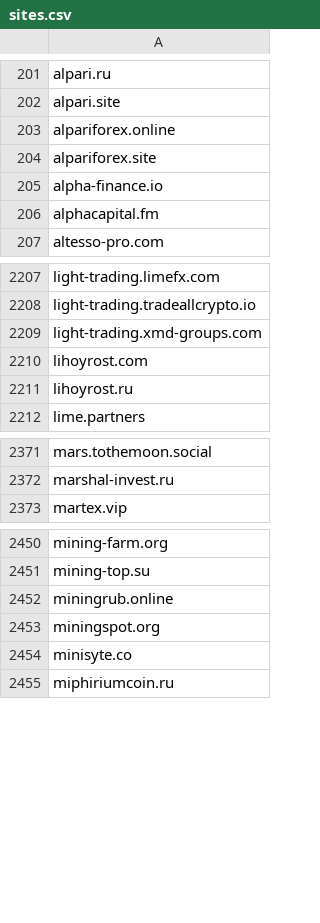
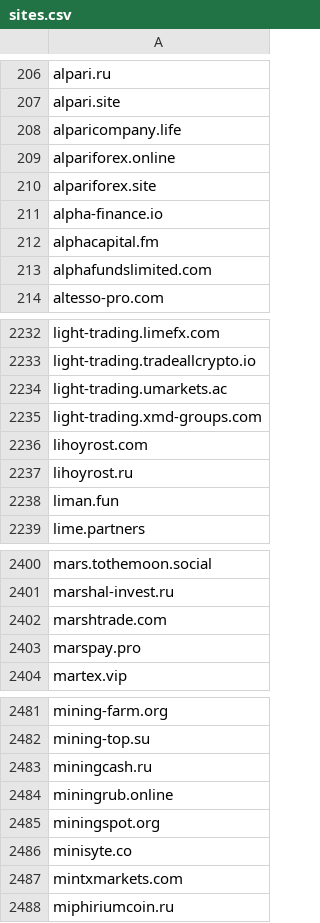
Before and after one commit to creadone/warning-list, a CSV file: data/sites.csv, drawn as a sheet; only a part is shown, gaps mark what is left out; the diff covers the shown part only.

```diff
--- a/data/sites.csv
+++ b/data/sites.csv
@@ -202,2 +207,3 @@ alpari.ru
 alpari.site
+alparicompany.life
 alpariforex.online
@@ -206,2 +212,3 @@ alpha-finance.io
 alphacapital.fm
+alphafundslimited.com
 altesso-pro.com
@@ -2208,2 +2233,3 @@ light-trading.limefx.com
 light-trading.tradeallcrypto.io
+light-trading.umarkets.ac
 light-trading.xmd-groups.com
@@ -2211,2 +2237,3 @@ lihoyrost.com
 lihoyrost.ru
+liman.fun
 lime.partners
@@ -2372,2 +2401,4 @@ mars.tothemoon.social
 marshal-invest.ru
+marshtrade.com
+marspay.pro
 martex.vip
@@ -2451,2 +2482,3 @@ mining-farm.org
 mining-top.su
+miningcash.ru
 miningrub.online
@@ -2454,2 +2486,3 @@ miningspot.org
 minisyte.co
+mintxmarkets.com
 miphiriumcoin.ru
```
Also changed, not shown: 63 added rows elsewhere in this file, 1 other file.
